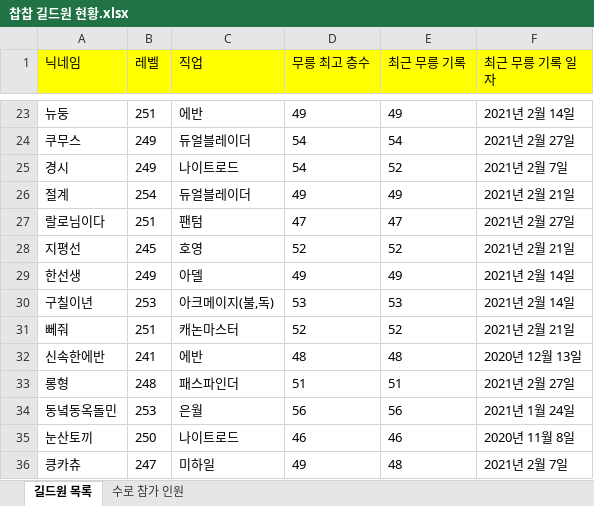
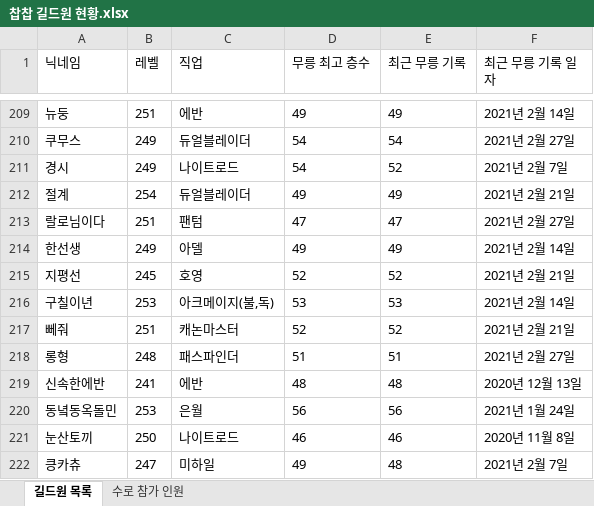
Before and after one commit to davejang/Maplestory-Guild-Database, an Excel workbook: 찹찹 길드원 현황.xlsx, sheet 길드원 목록, drawn as a sheet; only a part is shown, gaps mark what is left out; values as stored, in another font and other column widths than the file's, no borders; the diff covers the shown part only; the diff names each change by its address in the sheet, - before the commit and + after, or states it on an @@ line.

```diff
--- a/찹찹 길드원 현황.xlsx (sheet 길드원 목록)
+++ b/찹찹 길드원 현황.xlsx (sheet 길드원 목록)
-A1:F1 fill: #FFFF00
+A1:F1 fill: none
+row 214: 한선생 | 249 | 아델 | 49 | 49 | 2021년 2월 14일
@@ row 29 moved to row 26: 한선생 @@
+row 218: 롱형 | 248 | 패스파인더 | 51 | 51 | 2021년 2월 27일
@@ row 33 moved to row 30: 롱형 @@
```
Also changed, not shown: 184 added rows and 46 moved rows elsewhere in this sheet, sheet 수로 참가 인원, 1 other file.
